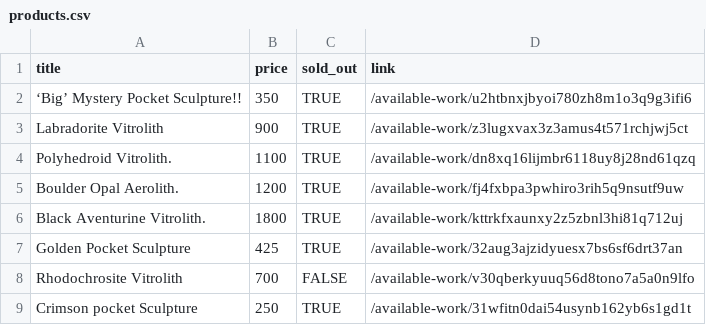
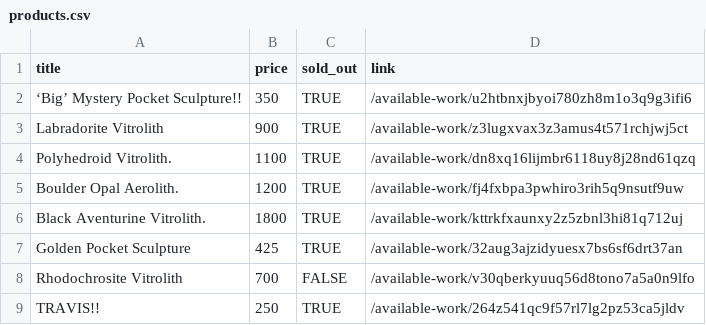
Before and after one commit to gaborcsardi/available-work, a CSV file: products.csv, drawn as a sheet.

```diff
--- a/products.csv
+++ b/products.csv
@@ -8,2 +8,2 @@
 "Rhodochrosite Vitrolith",700,FALSE,"/available-work/v30qberkyuuq56d8tono7a5a0n9lfo"
-"Crimson pocket Sculpture",250,TRUE,"/available-work/31wfitn0dai54usynb162yb6s1gd1t"
+"TRAVIS!!",250,TRUE,"/available-work/264z541qc9f57rl7lg2pz53ca5jldv"
```
